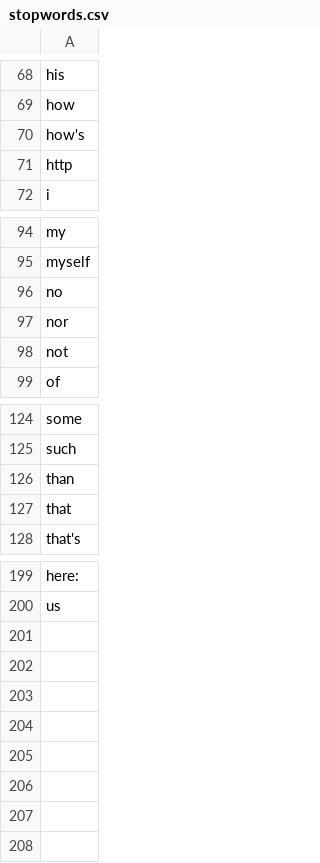
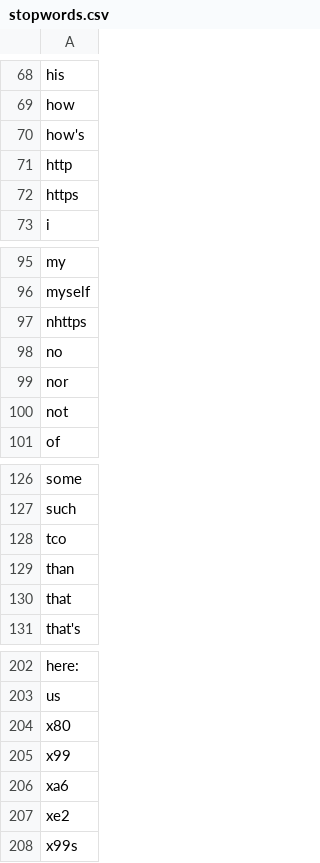
Before and after one commit to RIT-DSCI-644/team-project-team-3, a CSV file: stopwords.csv, drawn as a sheet; only a part is shown, gaps mark what is left out; the diff names each change by its address in the sheet, - before the commit and + after, or states it on an @@ line.

```diff
--- a/stopwords.csv
+++ b/stopwords.csv
+row 72: https
+row 97: nhttps
+row 128: tco
+row 204: x80
+row 205: x99
+row 206: xa6
+row 207: xe2
+row 208: x99s
```
Also changed, not shown: 9 other files.
